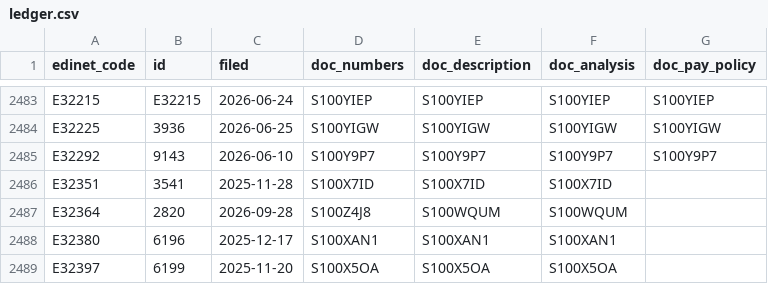
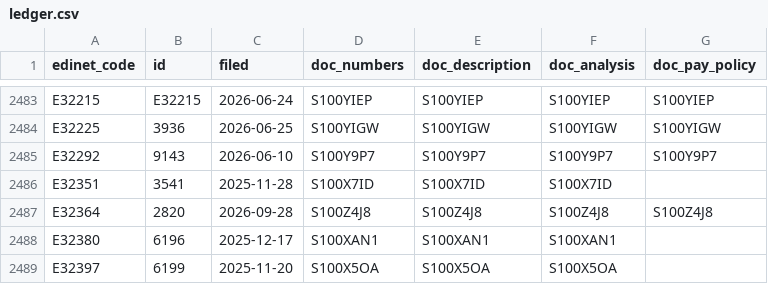
Before and after one commit to varmil/nenshu, a CSV file: pipeline/data/ledger.csv, drawn as a sheet; only a part is shown, gaps mark what is left out.

```diff
--- a/pipeline/data/ledger.csv
+++ b/pipeline/data/ledger.csv
@@ -2486,3 +2486,3 @@ E32292,9143,2026-06-10,S100Y9P7,S100Y9P7,S100Y9P7,S100Y9P7
 E32351,3541,2025-11-28,S100X7ID,S100X7ID,S100X7ID,
-E32364,2820,2026-09-28,S100Z4J8,S100WQUM,S100WQUM,
+E32364,2820,2026-09-28,S100Z4J8,S100Z4J8,S100Z4J8,S100Z4J8
 E32380,6196,2025-12-17,S100XAN1,S100XAN1,S100XAN1,
```
Also changed, not shown: 1 other file.
